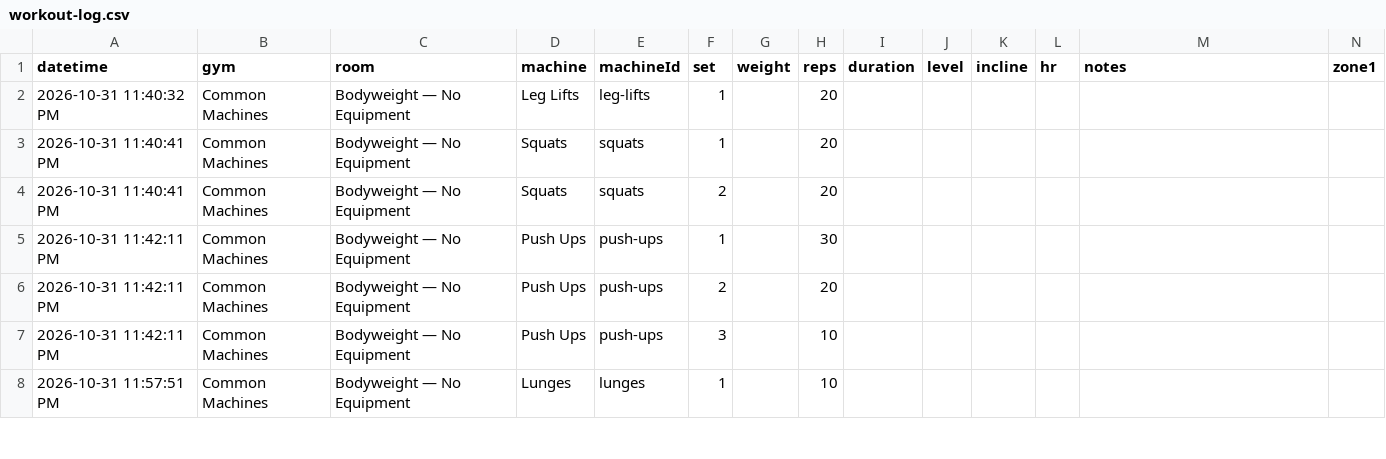
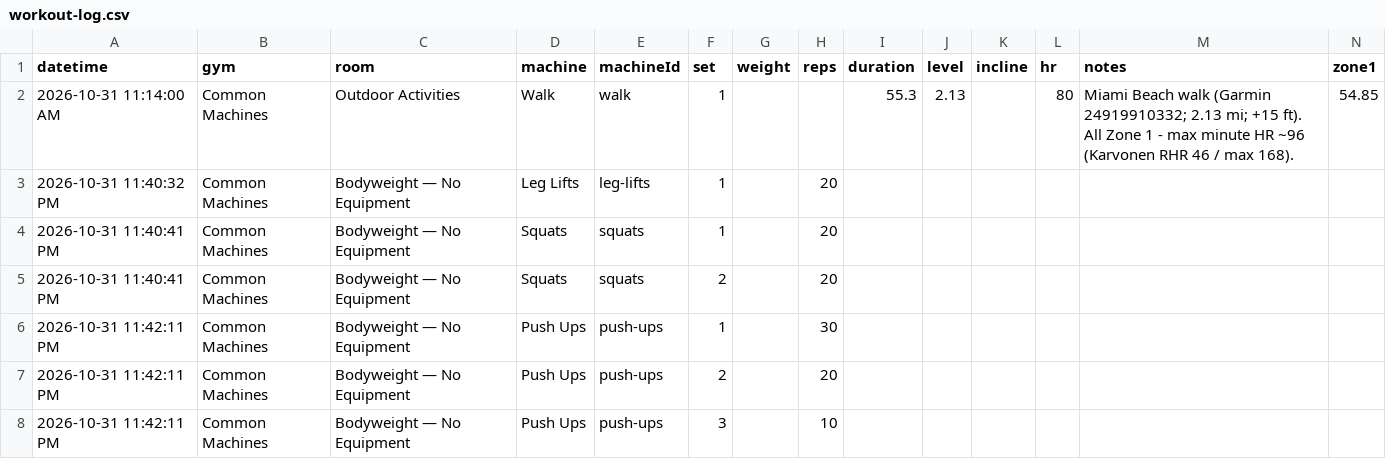
Before and after one commit to jaschro/logtrim, a CSV file: workout-log.csv, drawn as a sheet; only a part is shown; the shorter side is filled out with more unchanged rows; rows hold the shown columns only; the diff names each change by its address in the sheet, - before the commit and + after, or states it on an @@ line.

```diff
--- a/workout-log.csv
+++ b/workout-log.csv
+row 2: 2026-10-31 11:14:00 AM | Common Machines | Outdoor Activities | Walk | walk | 1 |  |  | 55.3 | 2.13 |  | 80 | Miami Beach walk (Garmin 24919910332; 2.13 mi; +15 ft). All Zone 1 - max minute HR ~96 (Karvonen RHR 46 / max 168). | 54.85
```
Also changed, not shown: 1 other file.
